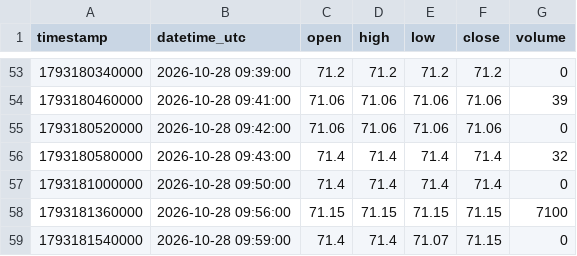
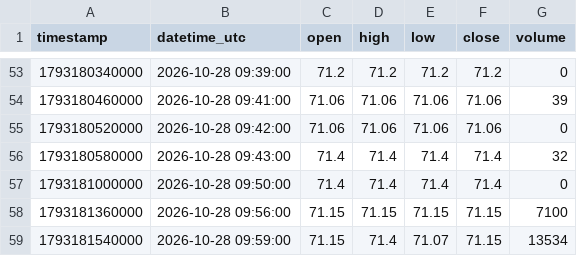
Before and after one commit to parshant65-lang/India-Stocks-2191-2220-Historical-Data, a CSV file: SINCLAIR/1m/2026/10/SINCLAIR_1m_2026-10-28.csv, drawn as a sheet; only a part is shown, gaps mark what is left out.

```diff
--- a/SINCLAIR/1m/2026/10/SINCLAIR_1m_2026-10-28.csv
+++ b/SINCLAIR/1m/2026/10/SINCLAIR_1m_2026-10-28.csv
@@ -58,2 +58,2 @@ timestamp,datetime_utc,open,high,low,close,volume
 1793181360000,2026-10-28 09:56:00,71.15,71.15,71.15,71.15,7100
-1793181540000,2026-10-28 09:59:00,71.4,71.4,71.07,71.15,0
+1793181540000,2026-10-28 09:59:00,71.15,71.4,71.07,71.15,13534
```
Also changed, not shown: SILVERTUC/1m/2026/10/SILVERTUC_1m_2026-10-21.csv, SILVERTUC/1m/2026/10/SILVERTUC_1m_2026-10-22.csv, 7 other files.
